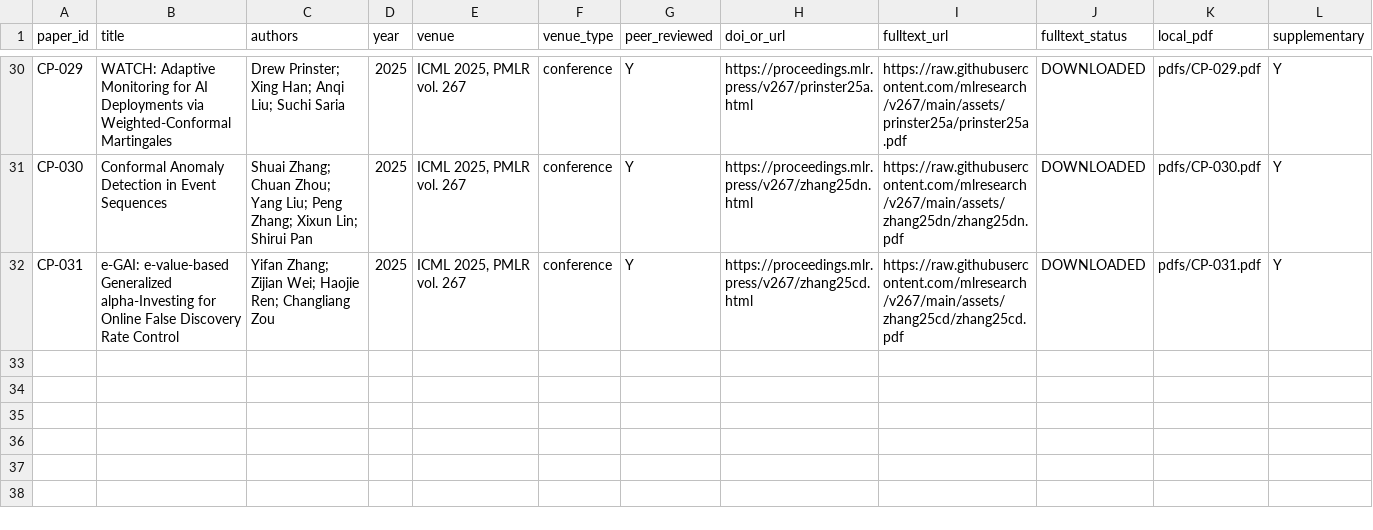
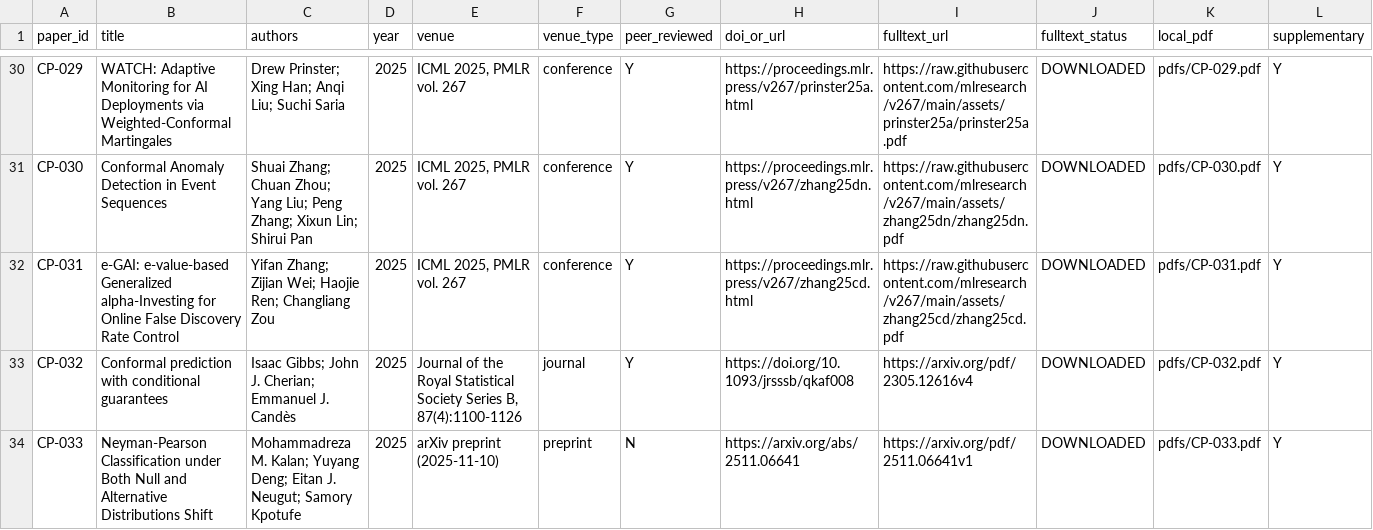
Before and after one commit to hafsah-aslam/Agentic-AI-A-simple-course-, a CSV file: nids_research/register/parts/conformal_calibration.csv, drawn as a sheet; only a part is shown, gaps mark what is left out; rows hold the shown columns only; the diff names each change by its address in the sheet, - before the commit and + after, or states it on an @@ line.

```diff
--- a/nids_research/register/parts/conformal_calibration.csv
+++ b/nids_research/register/parts/conformal_calibration.csv
+row 33: CP-032 | Conformal prediction with conditional guarantees | Isaac Gibbs; John J. Cherian; Emmanuel J. Candès | 2025 | Journal of the Royal Statistical Society Series B, 87(4):1100-1126 | journal | Y | https://doi.org/10.1093/jrsssb/qkaf008 | https://arxiv.org/pdf/2305.12616v4 | DOWNLOADED | pdfs/CP-032.pdf | Y
+row 34: CP-033 | Neyman-Pearson Classification under Both Null and Alternative Distributions Shift | Mohammadreza M. Kalan; Yuyang Deng; Eitan J. Neugut; Samory Kpotufe | 2025 | arXiv preprint (2025-11-10) | preprint | N | https://arxiv.org/abs/2511.06641 | https://arxiv.org/pdf/2511.06641v1 | DOWNLOADED | pdfs/CP-033.pdf | Y
```
Also changed, not shown: nids_research/register/parts/drift_continual.csv.
